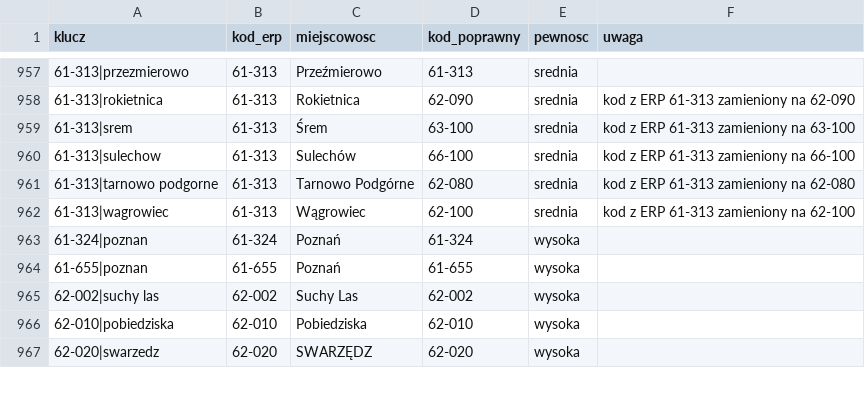
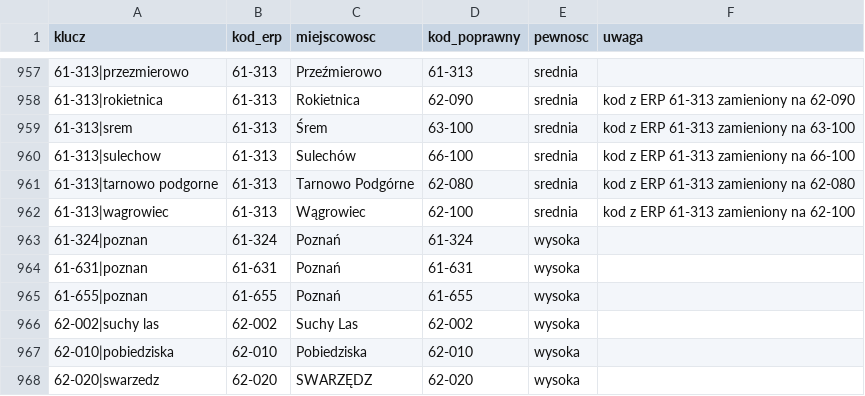
Before and after one commit to Jan563811/Planowanie-tras, a CSV file: mapa_adresow.csv, drawn as a sheet; only a part is shown, gaps mark what is left out.

```diff
--- a/mapa_adresow.csv
+++ b/mapa_adresow.csv
@@ -963,2 +963,3 @@ klucz,kod_erp,miejscowosc,kod_poprawny,pewnosc,uwaga
 61-324|poznan,61-324,Poznań,61-324,wysoka,
+61-631|poznan,61-631,Poznań,61-631,wysoka,
 61-655|poznan,61-655,Poznań,61-655,wysoka,
```
Also changed, not shown: jakosc_geokodow.csv, kody_wspolrzedne.csv, 2 other files.
